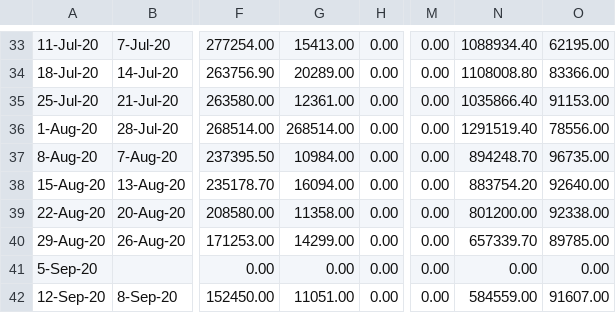
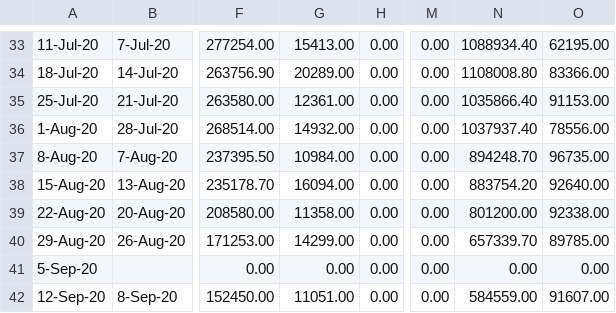
Before and after one commit to ArunMitra/Wholesale-Tea-Price-Prediction, a CSV file: Data/2020_CHN.csv, drawn as a sheet; only a part is shown, gaps mark what is left out; the diff names each change by its address in the sheet, - before the commit and + after, or states it on an @@ line.

```diff
--- a/Data/2020_CHN.csv
+++ b/Data/2020_CHN.csv
-G36: 268514.00
+G36: 14932.00
-N36: 1291519.40
+N36: 1037937.40
```
Also changed, not shown: 14 other files.
